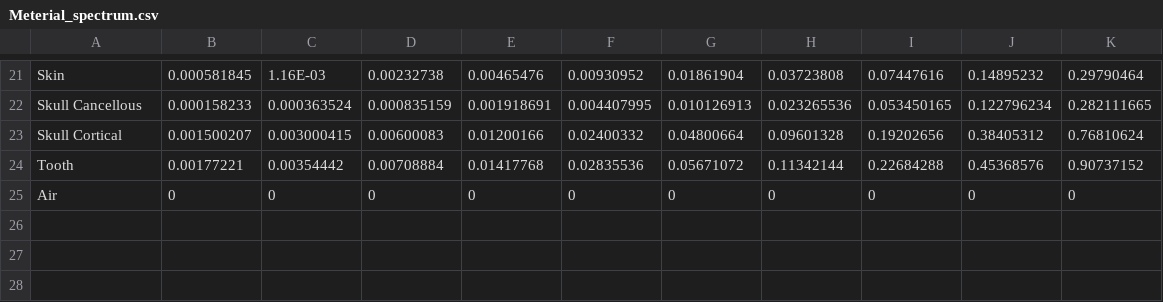
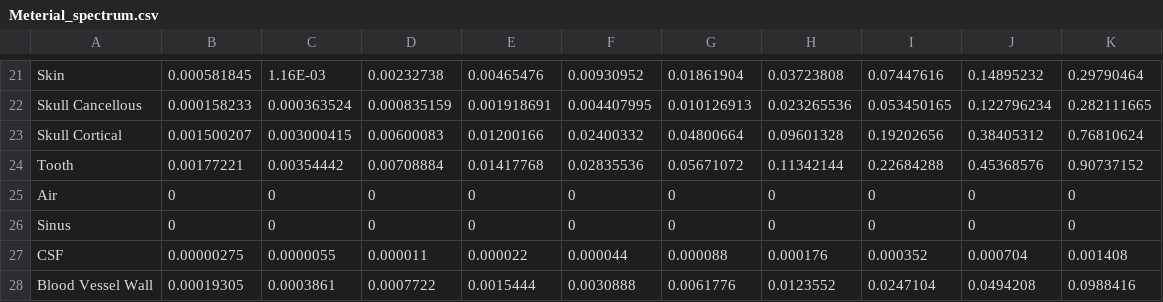
Before and after one commit to H11Maitree/Selfhear, a CSV file: Simulator/Meterial_spectrum.csv, drawn as a sheet; only a part is shown, gaps mark what is left out.

Commit message:
Meterial_id_update

```diff
--- a/Simulator/Meterial_spectrum.csv
+++ b/Simulator/Meterial_spectrum.csv
@@ -25 +25,4 @@ Tooth,0.00177221,0.00354442,0.00708884,0.01417768,0.02835536,0.05671072,0.113421
 Air,0,0,0,0,0,0,0,0,0,0
+Sinus,0,0,0,0,0,0,0,0,0,0
+CSF,0.00000275,0.0000055,0.000011,0.000022,0.000044,0.000088,0.000176,0.000352,0.000704,0.001408
+Blood Vessel Wall,0.00019305,0.0003861,0.0007722,0.0015444,0.0030888,0.0061776,0.0123552,0.0247104,0.0494208,0.0988416
```
Also changed, not shown: Simulator/Meterial_id.csv.
